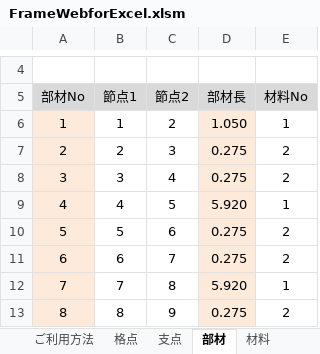
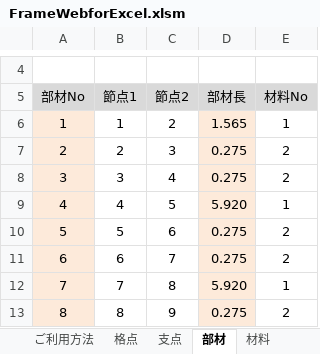
Before and after one commit to structuralengine/FrameWebforExcel, an Excel workbook: FrameWebforExcel.xlsm, sheet 部材, drawn as a sheet; only a part is shown, gaps mark what is left out; values as stored, in another font and other column widths than the file's, no borders; the diff names each change by its address in the sheet, - before the commit and + after, or states it on an @@ line.

```diff
--- a/FrameWebforExcel.xlsm (sheet 部材)
+++ b/FrameWebforExcel.xlsm (sheet 部材)
-D6 (部材長): 1.050
+D6 (部材長): 1.565
```
Also changed, not shown: sheet PickUp・出力, sheet PickUp・変位, sheet 計算・出力, sheet 荷重強度, sheet COMBINE, sheet 荷重名称, 4 more sheets, charts or pictures, FrameWebforExcelマニュアル .xlsx.
